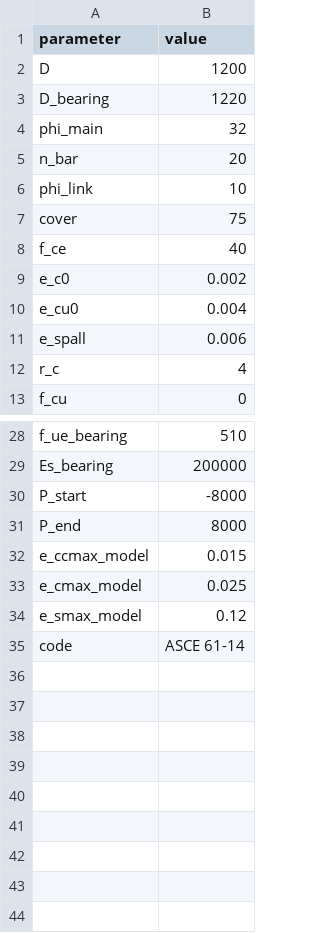
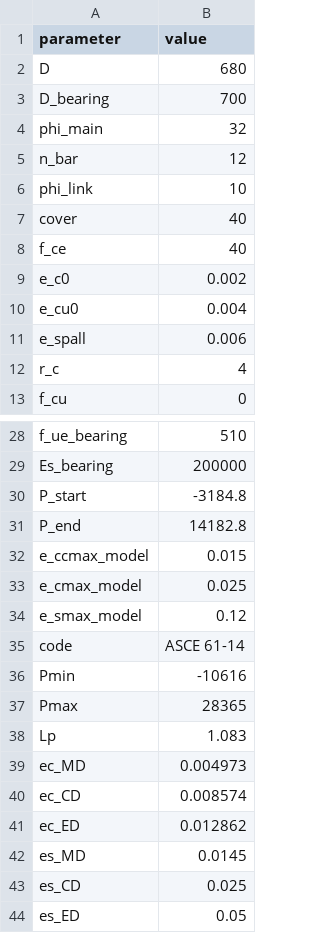
Before and after one commit to nvcong89/Streamlit_POTool, a CSV file: templates/section_input.csv, drawn as a sheet; only a part is shown, gaps mark what is left out; the diff covers the shown part only.

```diff
--- a/templates/section_input.csv
+++ b/templates/section_input.csv
@@ -1,8 +1,8 @@
 parameter,value
-D,1200
-D_bearing,1220
+D,680
+D_bearing,700
 phi_main,32
-n_bar,20
+n_bar,12
 phi_link,10
-cover,75
+cover,40
 f_ce,40
@@ -29,4 +29,4 @@ f_ue_bearing,510
 Es_bearing,200000
-P_start,-8000
-P_end,8000
+P_start,-3184.8
+P_end,14182.8
 e_ccmax_model,0.015
@@ -35 +35,10 @@ e_smax_model,0.12
 code,ASCE 61-14
+Pmin,-10616
+Pmax,28365
+Lp,1.083
+ec_MD,0.004973
+ec_CD,0.008574
+ec_ED,0.012862
+es_MD,0.0145
+es_CD,0.025
+es_ED,0.05
```
Also changed, not shown: 1 edited cell elsewhere in this file, 8 other files.
